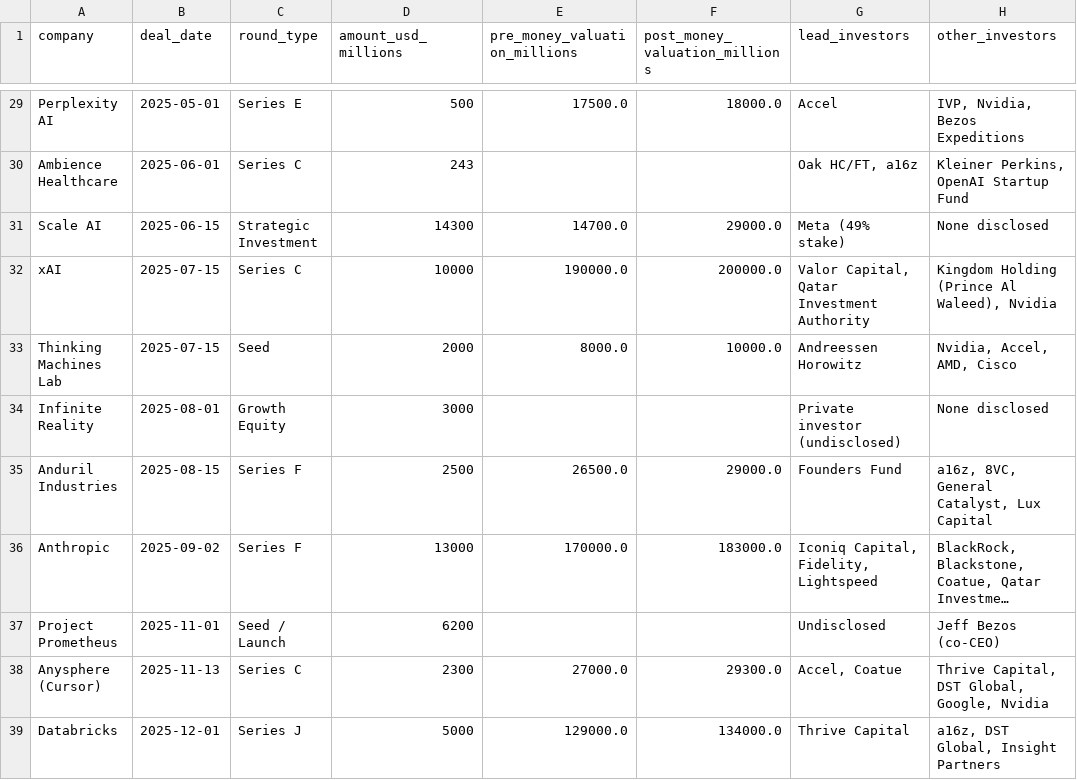
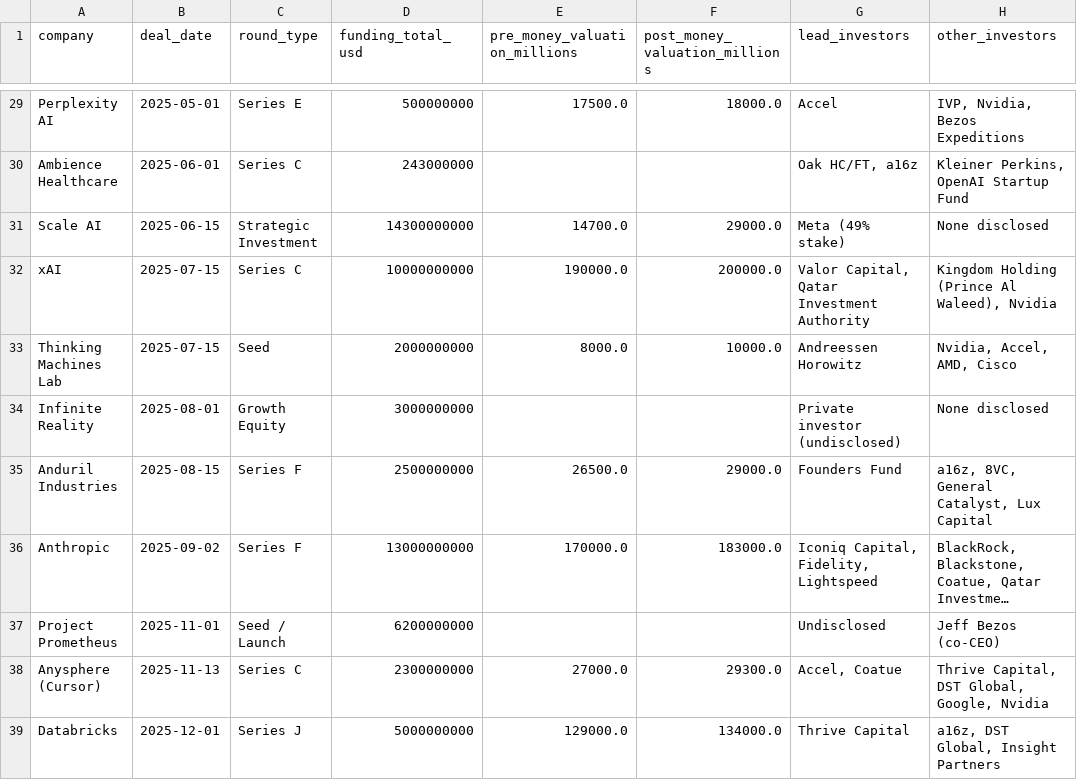
Before and after one commit to feyzaunutulmaz/capstone_ai_startup_intelligence, a CSV file: df_aistartups.csv, drawn as a sheet; only a part is shown, gaps mark what is left out; long unchanged cells end in …; the diff covers the shown part only; the diff names each change by its address in the sheet, - before the commit and + after, or states it on an @@ line.

```diff
--- a/df_aistartups.csv
+++ b/df_aistartups.csv
-D1: amount_usd_millions
+D1: funding_total_usd
-D29 (funding_total_usd): 500
+D29 (funding_total_usd): 500000000
-D30 (funding_total_usd): 243
+D30 (funding_total_usd): 243000000
-D31 (funding_total_usd): 14300
+D31 (funding_total_usd): 14300000000
-D32 (funding_total_usd): 10000
+D32 (funding_total_usd): 10000000000
-D33 (funding_total_usd): 2000
+D33 (funding_total_usd): 2000000000
-D34 (funding_total_usd): 3000
+D34 (funding_total_usd): 3000000000
-D35 (funding_total_usd): 2500
+D35 (funding_total_usd): 2500000000
-D36 (funding_total_usd): 13000
+D36 (funding_total_usd): 13000000000
-D37 (funding_total_usd): 6200
+D37 (funding_total_usd): 6200000000
-D38 (funding_total_usd): 2300
+D38 (funding_total_usd): 2300000000
-D39 (funding_total_usd): 5000
+D39 (funding_total_usd): 5000000000
```
Also changed, not shown: 26 edited cells elsewhere in this file, 11 other files.
